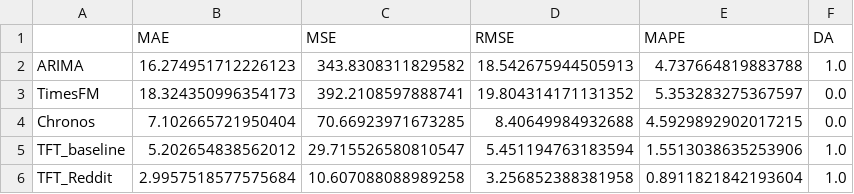
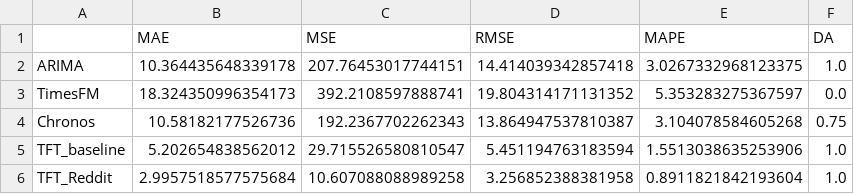
Before and after one commit to Yejin-Hwang/Financial-Time-Series-Forecasting-with-Deep-Learning-Models-and-Social-Media-Sentiment, a CSV file: results/result_matrix.csv, drawn as a sheet.

```diff
--- a/results/result_matrix.csv
+++ b/results/result_matrix.csv
@@ -1,5 +1,5 @@
 ,MAE,MSE,RMSE,MAPE,DA
-ARIMA,16.274951712226123,343.8308311829582,18.542675944505913,4.737664819883788,1.0
+ARIMA,10.364435648339178,207.76453017744151,14.414039342857418,3.0267332968123375,1.0
 TimesFM,18.324350996354173,392.2108597888741,19.804314171131352,5.353283275367597,0.0
-Chronos,7.102665721950404,70.66923971673285,8.40649984932688,4.5929892902017215,0.0
+Chronos,10.58182177526736,192.2367702262343,13.864947537810387,3.104078584605268,0.75
 TFT_baseline,5.202654838562012,29.715526580810547,5.451194763183594,1.5513038635253906,1.0
```
Also changed, not shown: data/processed/tsla_price_sentiment_spike_merged_20220721_20250915.csv, results/result_matrix_nvda.csv, 39 other files.
